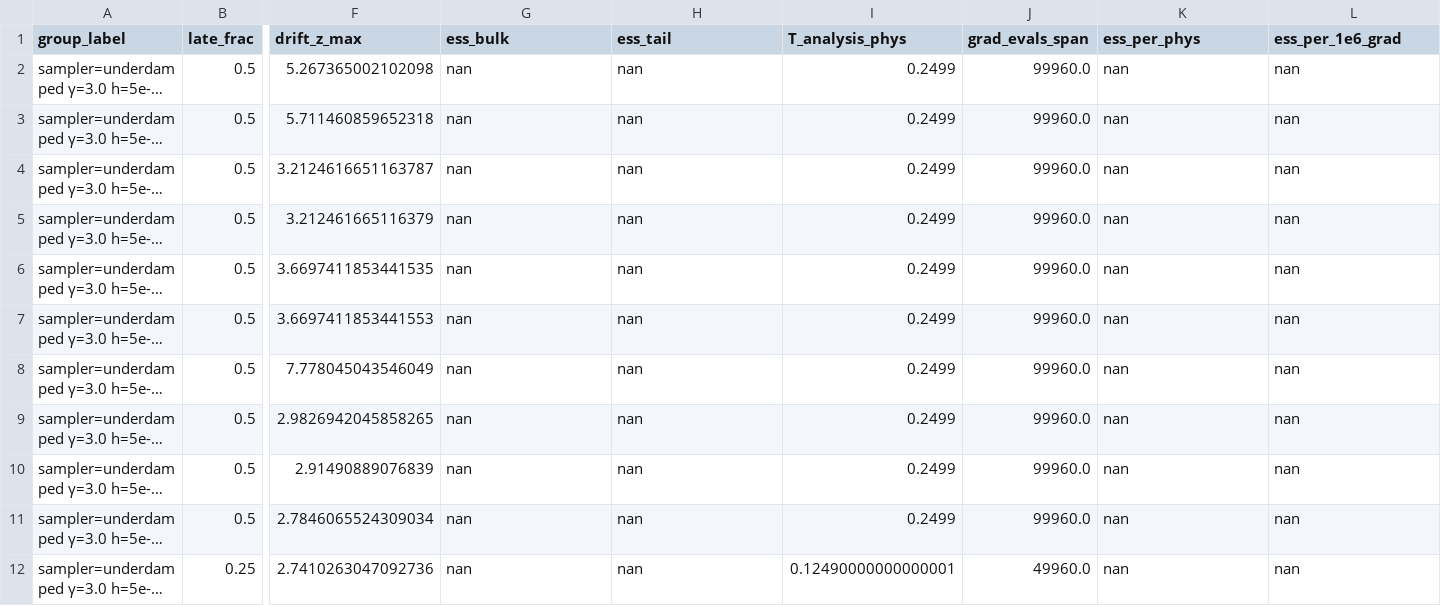
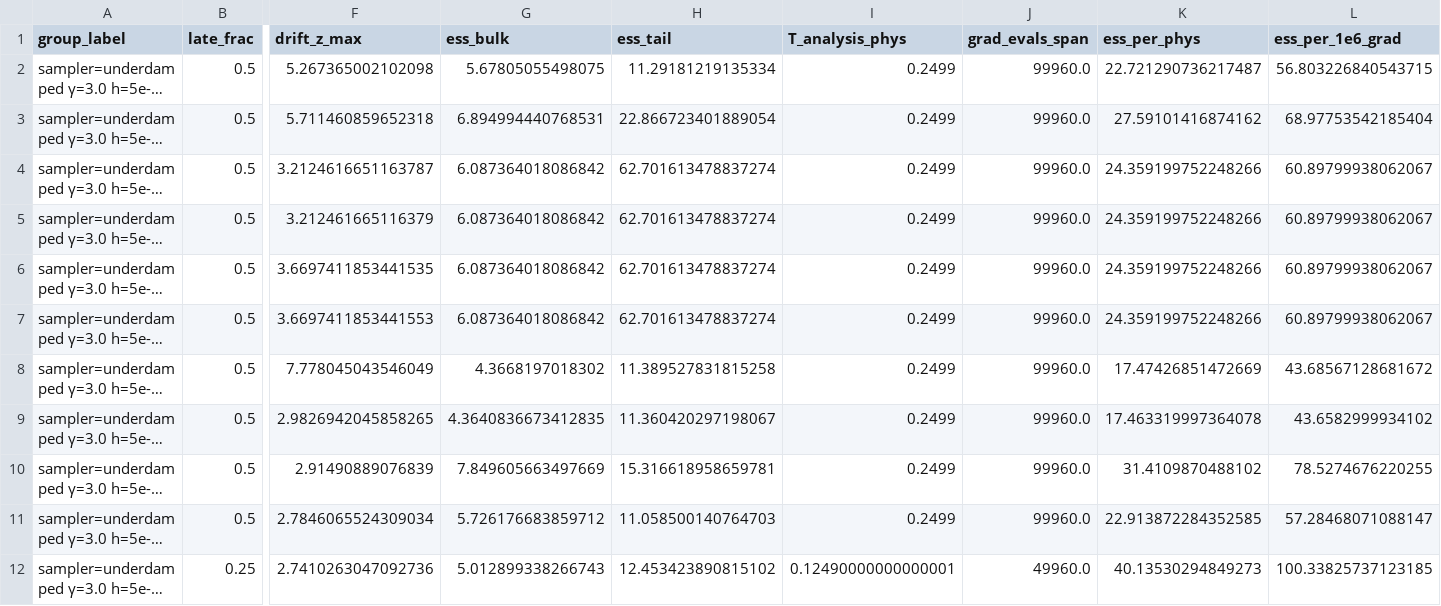
Before and after one commit to NalinTiwaryUIUC/RSC-LSI-Convergance, a CSV file: experiments/summaries/escape_w1_i2_2000_chain_convergence_summary_late.csv, drawn as a sheet; only a part is shown, gaps mark what is left out; long unchanged cells end in …; the diff covers the shown part only; the diff names each change by its address in the sheet, - before the commit and + after, or states it on an @@ line.

```diff
--- a/experiments/summaries/escape_w1_i2_2000_chain_convergence_summary_late.csv
+++ b/experiments/summaries/escape_w1_i2_2000_chain_convergence_summary_late.csv
-G2 (ess_bulk): nan
+G2 (ess_bulk): 5.67805055498075
-H2 (ess_tail): nan
+H2 (ess_tail): 11.29181219135334
-K2 (ess_per_phys): nan
+K2 (ess_per_phys): 22.721290736217487
-L2 (ess_per_1e6_grad): nan
+L2 (ess_per_1e6_grad): 56.803226840543715
-G3 (ess_bulk): nan
+G3 (ess_bulk): 6.894994440768531
-H3 (ess_tail): nan
+H3 (ess_tail): 22.866723401889054
-K3 (ess_per_phys): nan
+K3 (ess_per_phys): 27.59101416874162
-L3 (ess_per_1e6_grad): nan
+L3 (ess_per_1e6_grad): 68.97753542185404
-G4:G7 (ess_bulk): nan
+G4:G7 (ess_bulk): 6.087364018086842
-H4:H7 (ess_tail): nan
+H4:H7 (ess_tail): 62.701613478837274
-K4:K7 (ess_per_phys): nan
+K4:K7 (ess_per_phys): 24.359199752248266
-L4:L7 (ess_per_1e6_grad): nan
+L4:L7 (ess_per_1e6_grad): 60.89799938062067
-G8 (ess_bulk): nan
+G8 (ess_bulk): 4.3668197018302
-H8 (ess_tail): nan
+H8 (ess_tail): 11.389527831815258
-K8 (ess_per_phys): nan
+K8 (ess_per_phys): 17.47426851472669
-L8 (ess_per_1e6_grad): nan
+L8 (ess_per_1e6_grad): 43.68567128681672
-G9 (ess_bulk): nan
+G9 (ess_bulk): 4.3640836673412835
-H9 (ess_tail): nan
+H9 (ess_tail): 11.360420297198067
-K9 (ess_per_phys): nan
+K9 (ess_per_phys): 17.463319997364078
-L9 (ess_per_1e6_grad): nan
+L9 (ess_per_1e6_grad): 43.6582999934102
-G10 (ess_bulk): nan
+G10 (ess_bulk): 7.849605663497669
-H10 (ess_tail): nan
+H10 (ess_tail): 15.316618958659781
-K10 (ess_per_phys): nan
+K10 (ess_per_phys): 31.4109870488102
-L10 (ess_per_1e6_grad): nan
+L10 (ess_per_1e6_grad): 78.5274676220255
-G11 (ess_bulk): nan
+G11 (ess_bulk): 5.726176683859712
-H11 (ess_tail): nan
+H11 (ess_tail): 11.058500140764703
-K11 (ess_per_phys): nan
+K11 (ess_per_phys): 22.913872284352585
-L11 (ess_per_1e6_grad): nan
+L11 (ess_per_1e6_grad): 57.28468071088147
-G12 (ess_bulk): nan
+G12 (ess_bulk): 5.012899338266743
-H12 (ess_tail): nan
+H12 (ess_tail): 12.453423890815102
-K12 (ess_per_phys): nan
+K12 (ess_per_phys): 40.13530294849273
-L12 (ess_per_1e6_grad): nan
+L12 (ess_per_1e6_grad): 100.33825737123185
```
Also changed, not shown: 36 edited cells elsewhere in this file, experiments/summaries/escape_w2_i2_2475_chain_convergence_summary_late.csv, experiments/summaries/escape_w4_i2_1600_chain_convergence_summary_late.csv, 27 other files.
